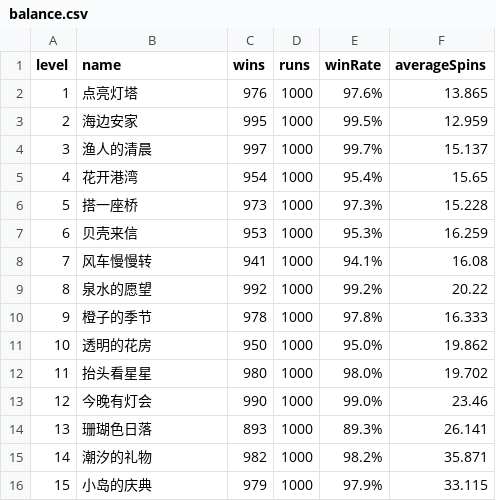
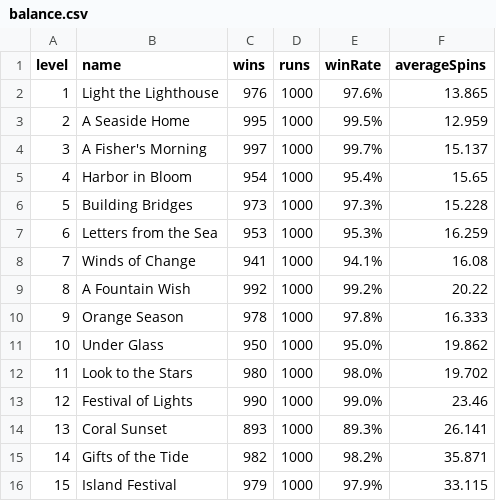
Before and after one commit to unipeppermint/Veltranomixa, a CSV file: docs/validation/balance.csv, drawn as a sheet.

```diff
--- a/docs/validation/balance.csv
+++ b/docs/validation/balance.csv
@@ -1,16 +1,16 @@
 level,name,wins,runs,winRate,averageSpins
-1,点亮灯塔,976,1000,97.6%,13.865
-2,海边安家,995,1000,99.5%,12.959
-3,渔人的清晨,997,1000,99.7%,15.137
-4,花开港湾,954,1000,95.4%,15.65
-5,搭一座桥,973,1000,97.3%,15.228
-6,贝壳来信,953,1000,95.3%,16.259
-7,风车慢慢转,941,1000,94.1%,16.08
-8,泉水的愿望,992,1000,99.2%,20.22
-9,橙子的季节,978,1000,97.8%,16.333
-10,透明的花房,950,1000,95.0%,19.862
-11,抬头看星星,980,1000,98.0%,19.702
-12,今晚有灯会,990,1000,99.0%,23.46
-13,珊瑚色日落,893,1000,89.3%,26.141
-14,潮汐的礼物,982,1000,98.2%,35.871
-15,小岛的庆典,979,1000,97.9%,33.115
+1,Light the Lighthouse,976,1000,97.6%,13.865
+2,A Seaside Home,995,1000,99.5%,12.959
+3,A Fisher's Morning,997,1000,99.7%,15.137
+4,Harbor in Bloom,954,1000,95.4%,15.65
+5,Building Bridges,973,1000,97.3%,15.228
+6,Letters from the Sea,953,1000,95.3%,16.259
+7,Winds of Change,941,1000,94.1%,16.08
+8,A Fountain Wish,992,1000,99.2%,20.22
+9,Orange Season,978,1000,97.8%,16.333
+10,Under Glass,950,1000,95.0%,19.862
+11,Look to the Stars,980,1000,98.0%,19.702
+12,Festival of Lights,990,1000,99.0%,23.46
+13,Coral Sunset,893,1000,89.3%,26.141
+14,Gifts of the Tide,982,1000,98.2%,35.871
+15,Island Festival,979,1000,97.9%,33.115
```
Also changed, not shown: docs/validation/strategy-balance.csv, 50 other files.
